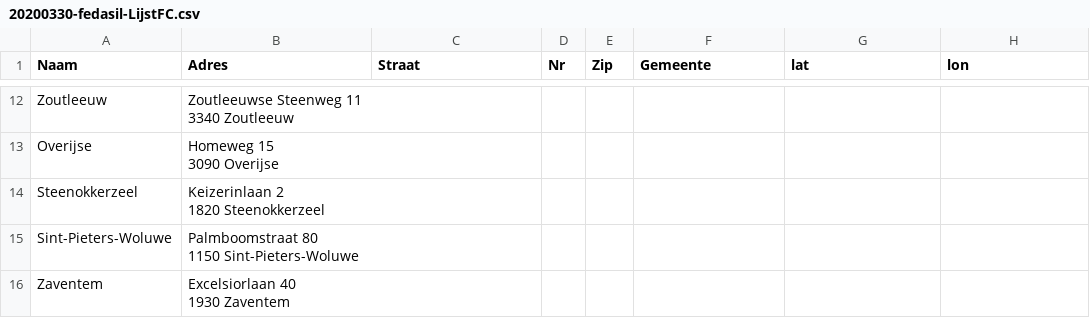
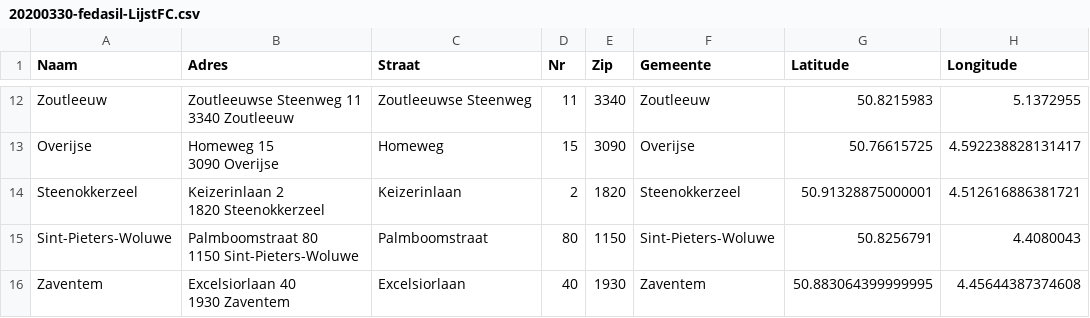
Before and after one commit to marc-portier/htc-match-asil2hospit, a CSV file: opendata/20200330-fedasil-LijstFC.csv, drawn as a sheet; only a part is shown, gaps mark what is left out; the diff covers the shown part only; the diff names each change by its address in the sheet, - before the commit and + after, or states it on an @@ line.

```diff
--- a/opendata/20200330-fedasil-LijstFC.csv
+++ b/opendata/20200330-fedasil-LijstFC.csv
-G1: lat
+G1: Latitude
-H1: lon
+H1: Longitude
-C12 (Straat): (empty)
+C12 (Straat): Zoutleeuwse Steenweg
-D12 (Nr): (empty)
+D12 (Nr): 11
-E12 (Zip): (empty)
+E12 (Zip): 3340
-F12 (Gemeente): (empty)
+F12 (Gemeente): Zoutleeuw
-G12 (Latitude): (empty)
+G12 (Latitude): 50.8215983
-H12 (Longitude): (empty)
+H12 (Longitude): 5.1372955
-C13 (Straat): (empty)
+C13 (Straat): Homeweg
-D13 (Nr): (empty)
+D13 (Nr): 15
-E13 (Zip): (empty)
+E13 (Zip): 3090
-F13 (Gemeente): (empty)
+F13 (Gemeente): Overijse
-G13 (Latitude): (empty)
+G13 (Latitude): 50.76615725
-H13 (Longitude): (empty)
+H13 (Longitude): 4.592238828131417
-C14 (Straat): (empty)
+C14 (Straat): Keizerinlaan
-D14 (Nr): (empty)
+D14 (Nr): 2
-E14 (Zip): (empty)
+E14 (Zip): 1820
-F14 (Gemeente): (empty)
+F14 (Gemeente): Steenokkerzeel
-G14 (Latitude): (empty)
+G14 (Latitude): 50.91328875000001
-H14 (Longitude): (empty)
+H14 (Longitude): 4.512616886381721
-C15 (Straat): (empty)
+C15 (Straat): Palmboomstraat
-D15 (Nr): (empty)
+D15 (Nr): 80
-E15 (Zip): (empty)
+E15 (Zip): 1150
-F15 (Gemeente): (empty)
+F15 (Gemeente): Sint-Pieters-Woluwe
-G15 (Latitude): (empty)
+G15 (Latitude): 50.8256791
-H15 (Longitude): (empty)
+H15 (Longitude): 4.4080043
-C16 (Straat): (empty)
+C16 (Straat): Excelsiorlaan
-D16 (Nr): (empty)
+D16 (Nr): 40
-E16 (Zip): (empty)
+E16 (Zip): 1930
-F16 (Gemeente): (empty)
+F16 (Gemeente): Zaventem
-G16 (Latitude): (empty)
+G16 (Latitude): 50.883064399999995
-H16 (Longitude): (empty)
+H16 (Longitude): 4.45644387374608
```
Also changed, not shown: 149 edited cells elsewhere in this file, 2 other files.
